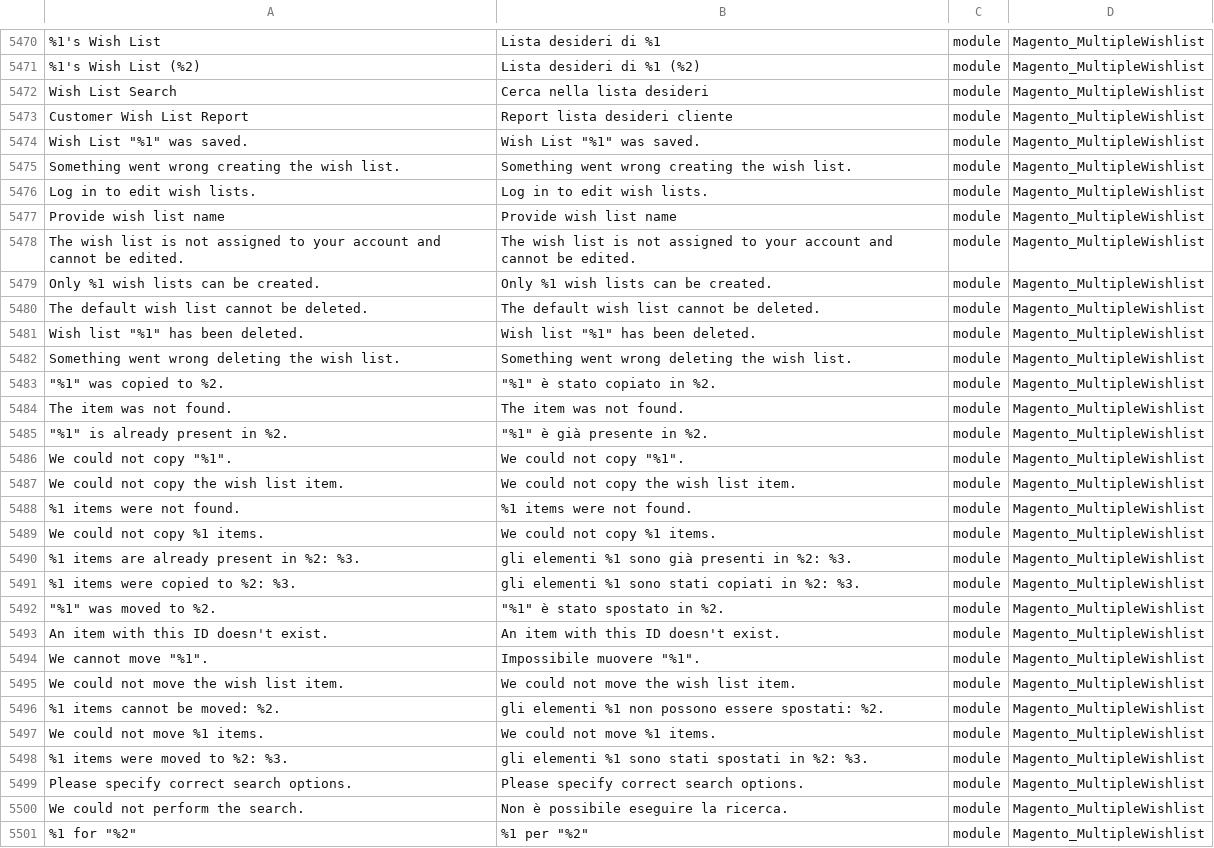
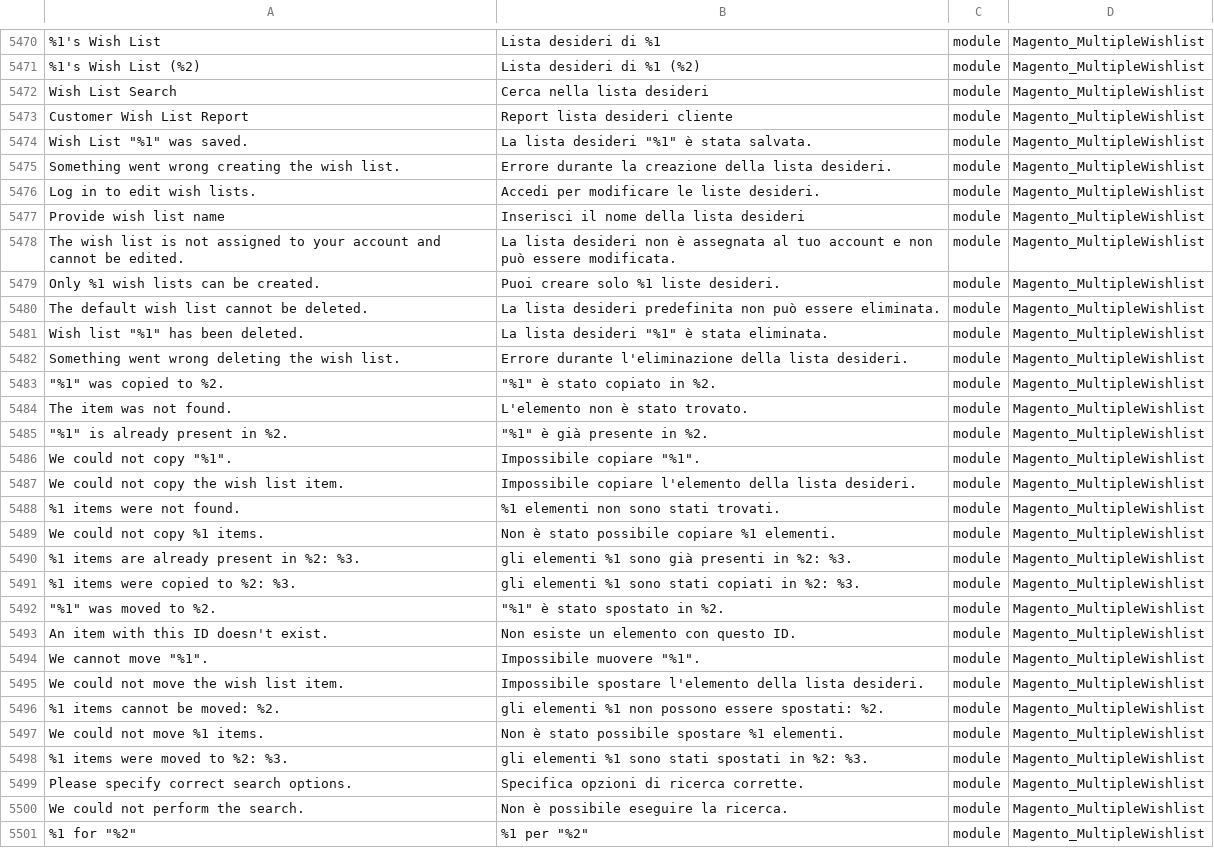
Before and after one commit to it4mage/magento2-traduzione-italiana, a CSV file: it_IT.csv, drawn as a sheet; only a part is shown, gaps mark what is left out; the diff covers the shown part only; the diff names each change by its address in the sheet, - before the commit and + after, or states it on an @@ line.

```diff
--- a/it_IT.csv
+++ b/it_IT.csv
-B5474: Wish List "%1" was saved.
+B5474: La lista desideri "%1" è stata salvata.
-B5475: Something went wrong creating the wish list.
+B5475: Errore durante la creazione della lista desideri.
-B5476: Log in to edit wish lists.
+B5476: Accedi per modificare le liste desideri.
-B5477: Provide wish list name
+B5477: Inserisci il nome della lista desideri
-B5478: The wish list is not assigned to your account and cannot be edited.
+B5478: La lista desideri non è assegnata al tuo account e non può essere modificata.
-B5479: Only %1 wish lists can be created.
+B5479: Puoi creare solo %1 liste desideri.
-B5480: The default wish list cannot be deleted.
+B5480: La lista desideri predefinita non può essere eliminata.
-B5481: Wish list "%1" has been deleted.
+B5481: La lista desideri "%1" è stata eliminata.
-B5482: Something went wrong deleting the wish list.
+B5482: Errore durante l'eliminazione della lista desideri.
-B5484: The item was not found.
+B5484: L'elemento non è stato trovato.
-B5486: We could not copy "%1".
+B5486: Impossibile copiare "%1".
-B5487: We could not copy the wish list item.
+B5487: Impossibile copiare l'elemento della lista desideri.
-B5488: %1 items were not found.
+B5488: %1 elementi non sono stati trovati.
-B5489: We could not copy %1 items.
+B5489: Non è stato possibile copiare %1 elementi.
-B5493: An item with this ID doesn't exist.
+B5493: Non esiste un elemento con questo ID.
-B5495: We could not move the wish list item.
+B5495: Impossibile spostare l'elemento della lista desideri.
-B5497: We could not move %1 items.
+B5497: Non è stato possibile spostare %1 elementi.
-B5499: Please specify correct search options.
+B5499: Specifica opzioni di ricerca corrette.
```
Also changed, not shown: 56 edited cells elsewhere in this file.
